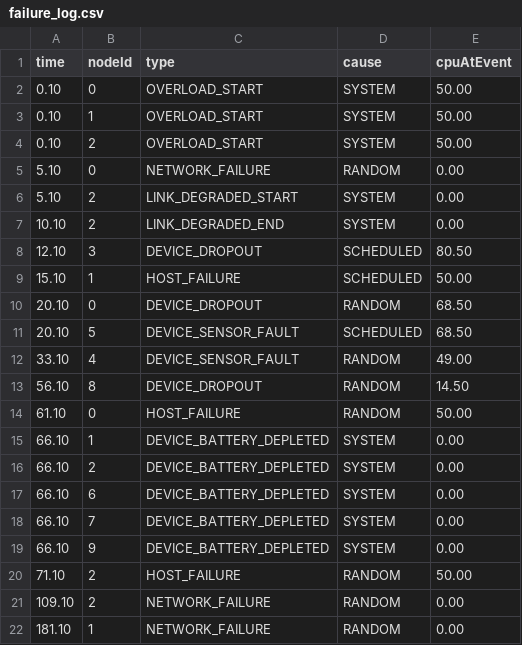
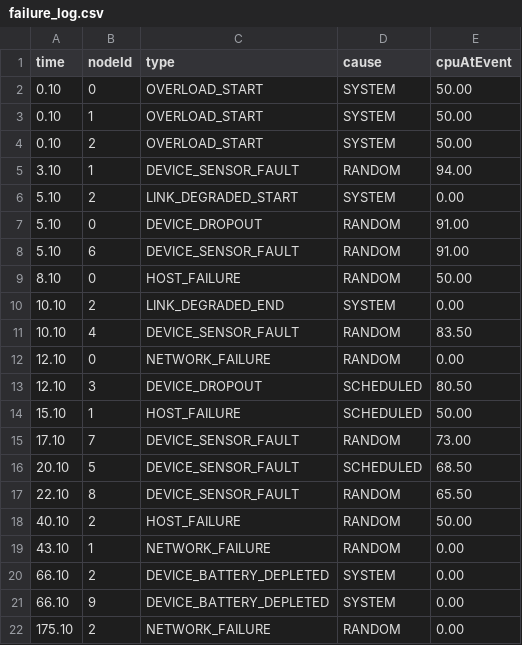
Before and after one commit to SSR1411-design/DT-MARL-Healthcare, a CSV file: simulation/failure_log.csv, drawn as a sheet.

```diff
--- a/simulation/failure_log.csv
+++ b/simulation/failure_log.csv
@@ -4,19 +4,19 @@ time,nodeId,type,cause,cpuAtEvent
 0.10,2,OVERLOAD_START,SYSTEM,50.00
-5.10,0,NETWORK_FAILURE,RANDOM,0.00
+3.10,1,DEVICE_SENSOR_FAULT,RANDOM,94.00
 5.10,2,LINK_DEGRADED_START,SYSTEM,0.00
+5.10,0,DEVICE_DROPOUT,RANDOM,91.00
+5.10,6,DEVICE_SENSOR_FAULT,RANDOM,91.00
+8.10,0,HOST_FAILURE,RANDOM,50.00
 10.10,2,LINK_DEGRADED_END,SYSTEM,0.00
+10.10,4,DEVICE_SENSOR_FAULT,RANDOM,83.50
+12.10,0,NETWORK_FAILURE,RANDOM,0.00
 12.10,3,DEVICE_DROPOUT,SCHEDULED,80.50
 15.10,1,HOST_FAILURE,SCHEDULED,50.00
-20.10,0,DEVICE_DROPOUT,RANDOM,68.50
+17.10,7,DEVICE_SENSOR_FAULT,RANDOM,73.00
 20.10,5,DEVICE_SENSOR_FAULT,SCHEDULED,68.50
-33.10,4,DEVICE_SENSOR_FAULT,RANDOM,49.00
-56.10,8,DEVICE_DROPOUT,RANDOM,14.50
-61.10,0,HOST_FAILURE,RANDOM,50.00
-66.10,1,DEVICE_BATTERY_DEPLETED,SYSTEM,0.00
+22.10,8,DEVICE_SENSOR_FAULT,RANDOM,65.50
+40.10,2,HOST_FAILURE,RANDOM,50.00
+43.10,1,NETWORK_FAILURE,RANDOM,0.00
 66.10,2,DEVICE_BATTERY_DEPLETED,SYSTEM,0.00
-66.10,6,DEVICE_BATTERY_DEPLETED,SYSTEM,0.00
-66.10,7,DEVICE_BATTERY_DEPLETED,SYSTEM,0.00
 66.10,9,DEVICE_BATTERY_DEPLETED,SYSTEM,0.00
-71.10,2,HOST_FAILURE,RANDOM,50.00
-109.10,2,NETWORK_FAILURE,RANDOM,0.00
-181.10,1,NETWORK_FAILURE,RANDOM,0.00
+175.10,2,NETWORK_FAILURE,RANDOM,0.00
```
Also changed, not shown: simulation/device_failure_history.csv, simulation/failure_history.csv, 16 other files.
